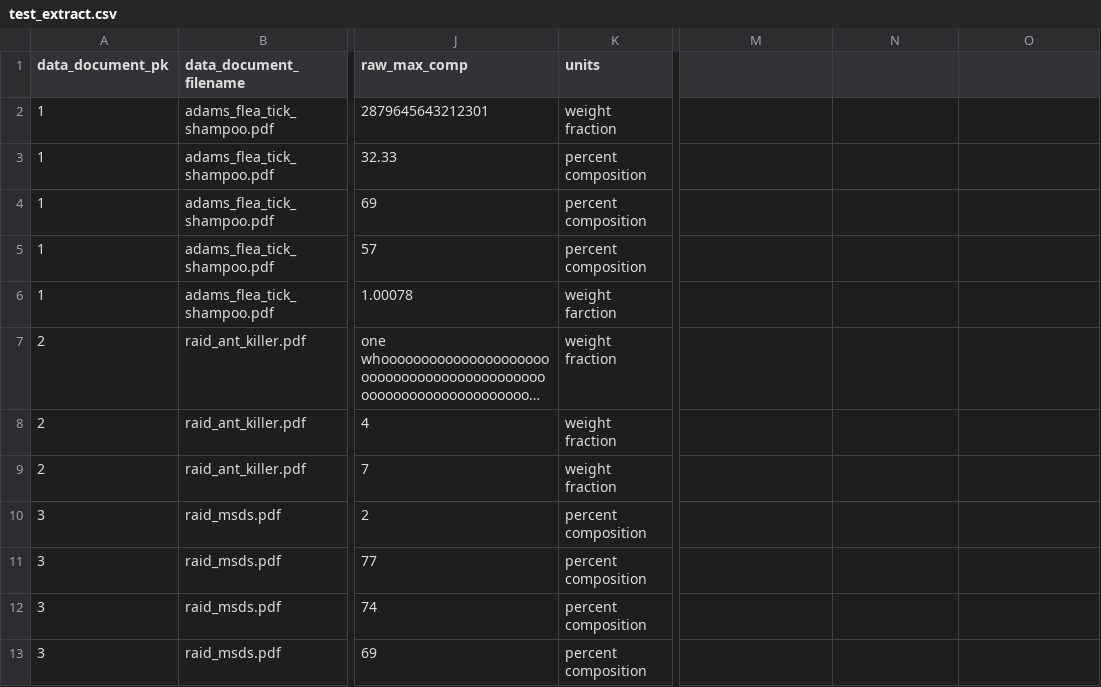
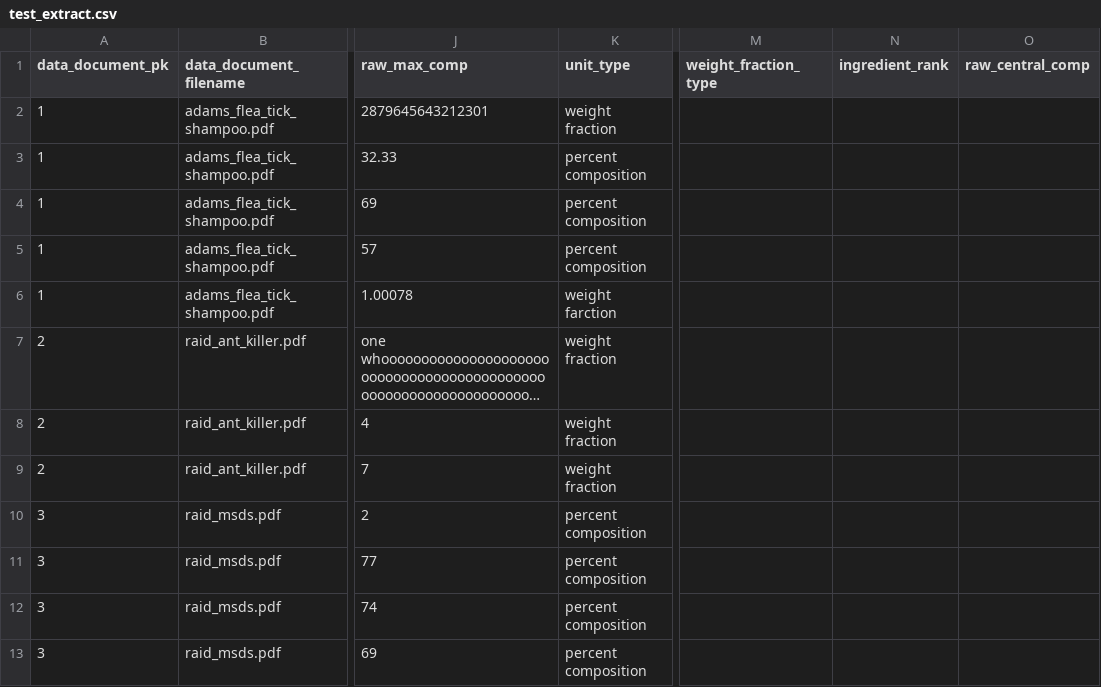
Before and after one commit to michael-barbour/factotum, a CSV file: sample_files/test_extract.csv, drawn as a sheet; only a part is shown, gaps mark what is left out; long unchanged cells end in …; the diff names each change by its address in the sheet, - before the commit and + after, or states it on an @@ line.

Commit message:
Extracted_chemical model changes to fixtures and tests

```diff
--- a/sample_files/test_extract.csv
+++ b/sample_files/test_extract.csv
-K1: units
+K1: unit_type
-M1: (empty)
+M1: weight_fraction_type
-N1: (empty)
+N1: ingredient_rank
-O1: (empty)
+O1: raw_central_comp
```
Also changed, not shown: 2 other files.
